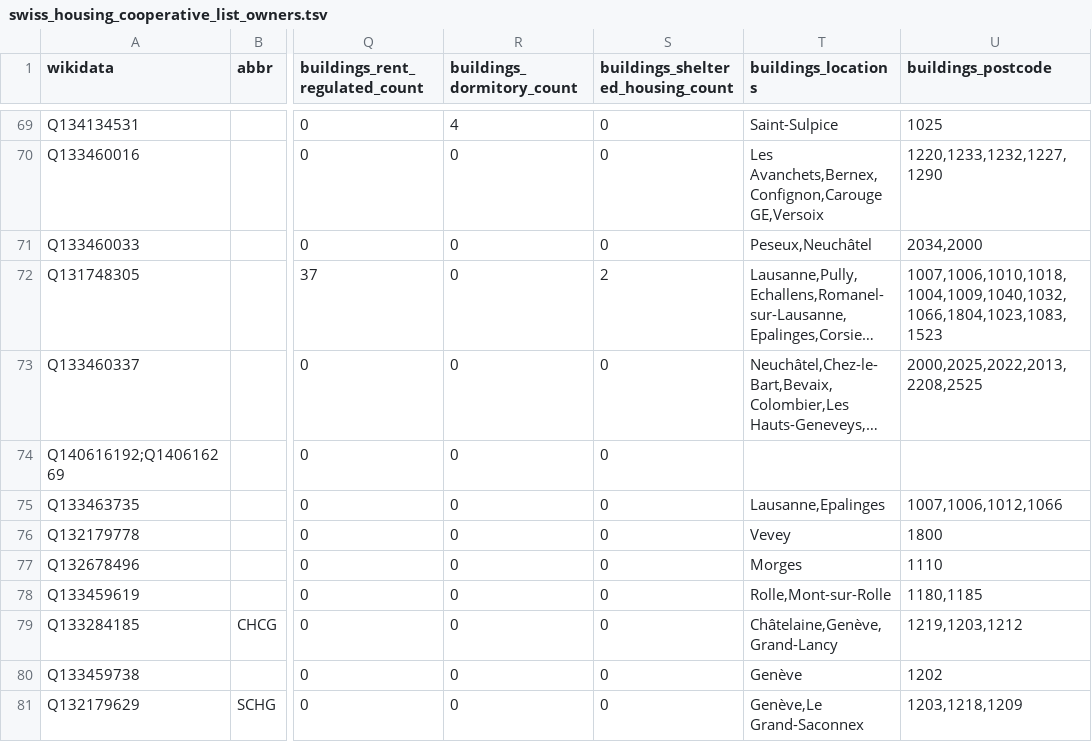
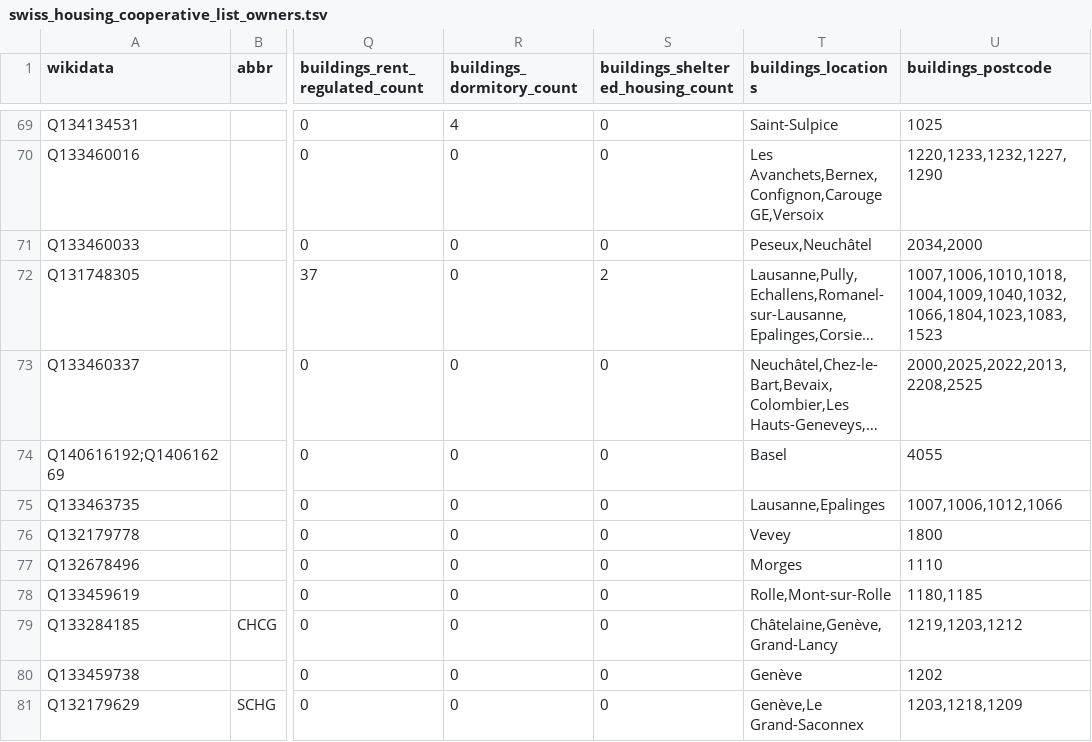
Before and after one commit to imagoiq/swiss-housing-cooperative-map, a TSV file: output/swiss_housing_cooperative_list_owners.tsv, drawn as a sheet; only a part is shown, gaps mark what is left out; long unchanged cells end in …; the diff names each change by its address in the sheet, - before the commit and + after, or states it on an @@ line.

```diff
--- a/output/swiss_housing_cooperative_list_owners.tsv
+++ b/output/swiss_housing_cooperative_list_owners.tsv
-T74 (buildings_locations): (empty)
+T74 (buildings_locations): Basel
-U74 (buildings_postcode): (empty)
+U74 (buildings_postcode): 4055
```
Also changed, not shown: 4 other files.
